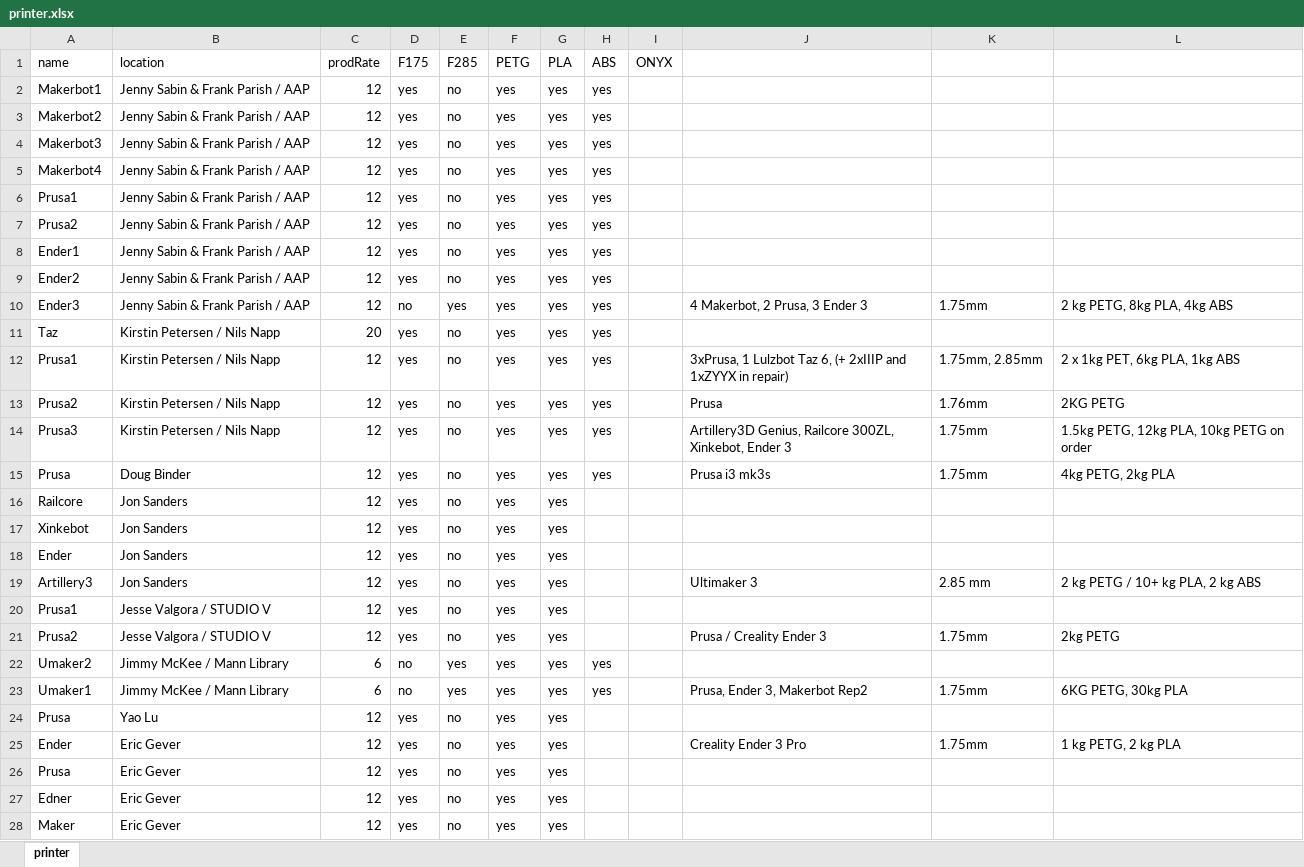
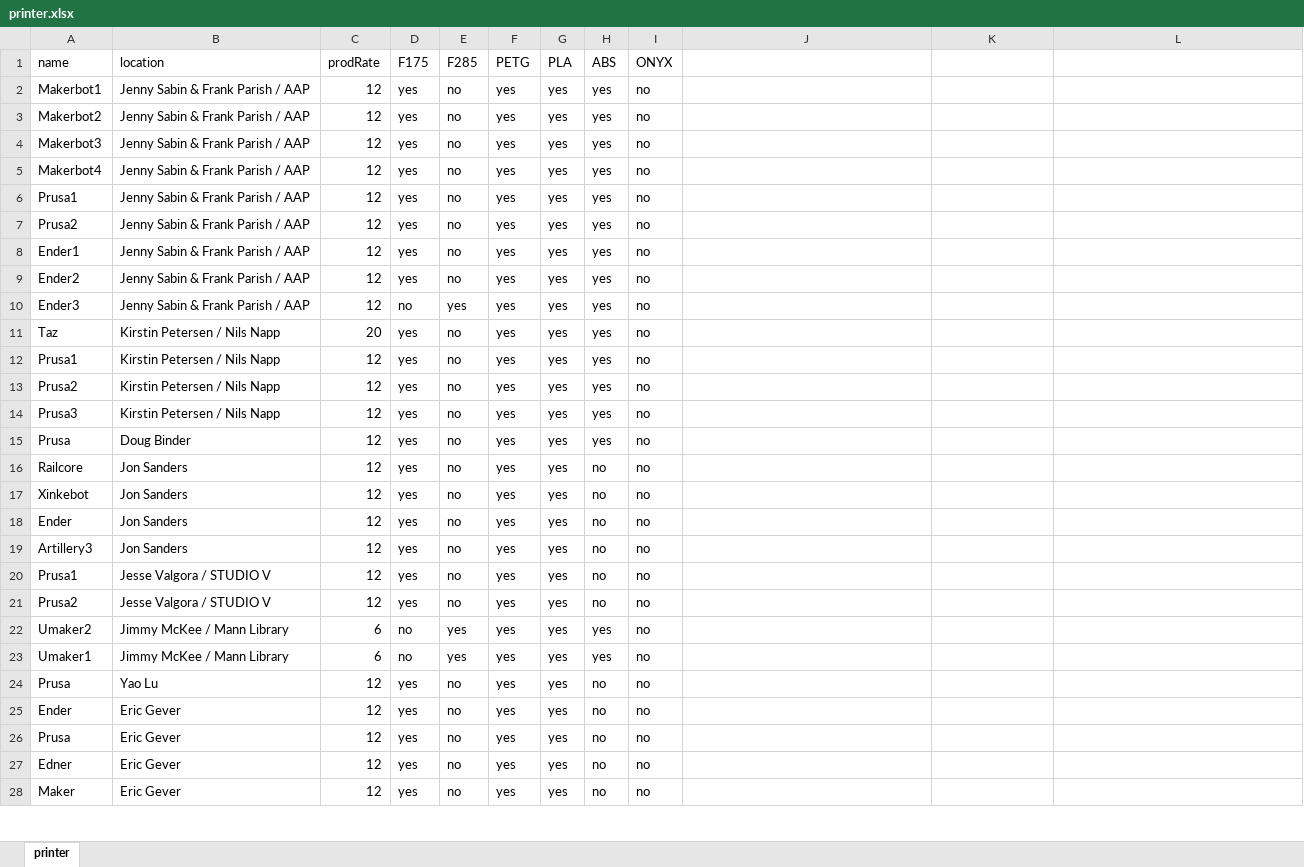
Before and after one commit to IBM/CMMPPT, an Excel workbook: visor/data/Thompkins/printer.xlsx, sheet printer, drawn as a sheet; only a part is shown; values as stored, in another font and other column widths than the file's, no borders; the diff covers the shown part only; the diff names each change by its address in the sheet, - before the commit and + after, or states it on an @@ line.

Commit message:
Updating Thompins Data

```diff
--- a/visor/data/Thompkins/printer.xlsx (sheet printer)
+++ b/visor/data/Thompkins/printer.xlsx (sheet printer)
-I2:I28 (ONYX): (empty)
+I2:I28 (ONYX): no
-J10: 4 Makerbot, 2 Prusa, 3 Ender 3
+J10: (empty)
-K10: 1.75mm
+K10: (empty)
-L10: 2 kg PETG, 8kg PLA, 4kg ABS
+L10: (empty)
-J12: 3xPrusa, 1 Lulzbot Taz 6, (+ 2xIIIP and 1xZYYX in repair)
+J12: (empty)
-K12: 1.75mm, 2.85mm
+K12: (empty)
-L12: 2 x 1kg PET, 6kg PLA, 1kg ABS
+L12: (empty)
-J13: Prusa
+J13: (empty)
-K13: 1.76mm
+K13: (empty)
-L13: 2KG PETG
+L13: (empty)
-J14: Artillery3D Genius, Railcore 300ZL, Xinkebot, Ender 3
+J14: (empty)
-K14:K15: 1.75mm
+K14:K15: (empty)
-L14: 1.5kg PETG, 12kg PLA, 10kg PETG on order
+L14: (empty)
-J15: Prusa i3 mk3s
+J15: (empty)
-L15: 4kg PETG, 2kg PLA
+L15: (empty)
-H16:H21 (ABS): (empty)
+H16:H21 (ABS): no
-J19: Ultimaker 3
+J19: (empty)
-K19: 2.85 mm
+K19: (empty)
-L19: 2 kg PETG / 10+ kg PLA, 2 kg ABS
+L19: (empty)
-J21: Prusa / Creality Ender 3
+J21: (empty)
-K21: 1.75mm
+K21: (empty)
-L21: 2kg PETG
+L21: (empty)
-J23: Prusa, Ender 3, Makerbot Rep2
+J23: (empty)
-K23: 1.75mm
+K23: (empty)
-L23: 6KG PETG, 30kg PLA
+L23: (empty)
-H24:H28 (ABS): (empty)
+H24:H28 (ABS): no
-J25: Creality Ender 3 Pro
+J25: (empty)
-K25: 1.75mm
+K25: (empty)
-L25: 1 kg PETG, 2 kg PLA
+L25: (empty)
```
Also changed, not shown: 424 edited cells elsewhere in this sheet, visor/data/Thompkins/onHandMaterial.xlsx, 2 other files.
